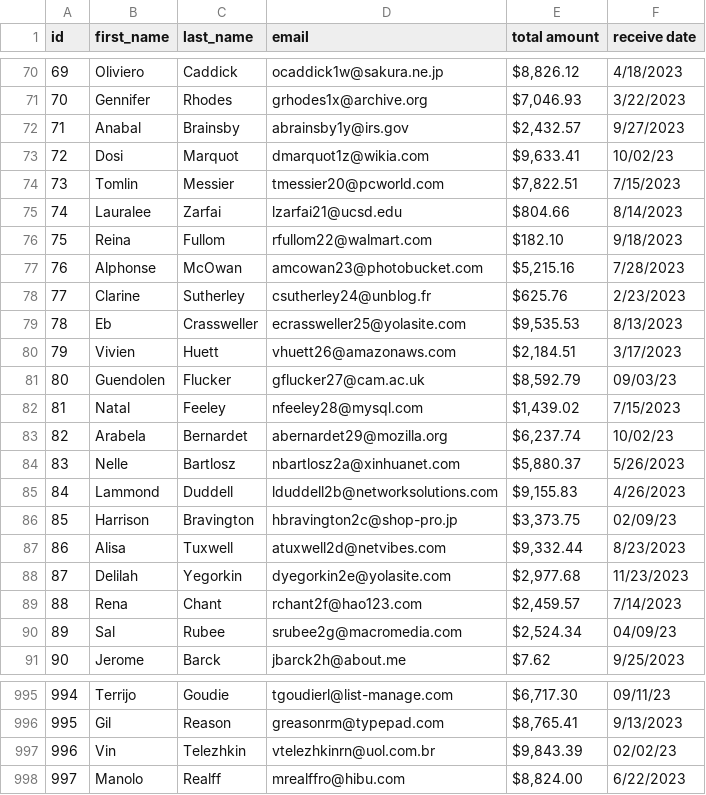
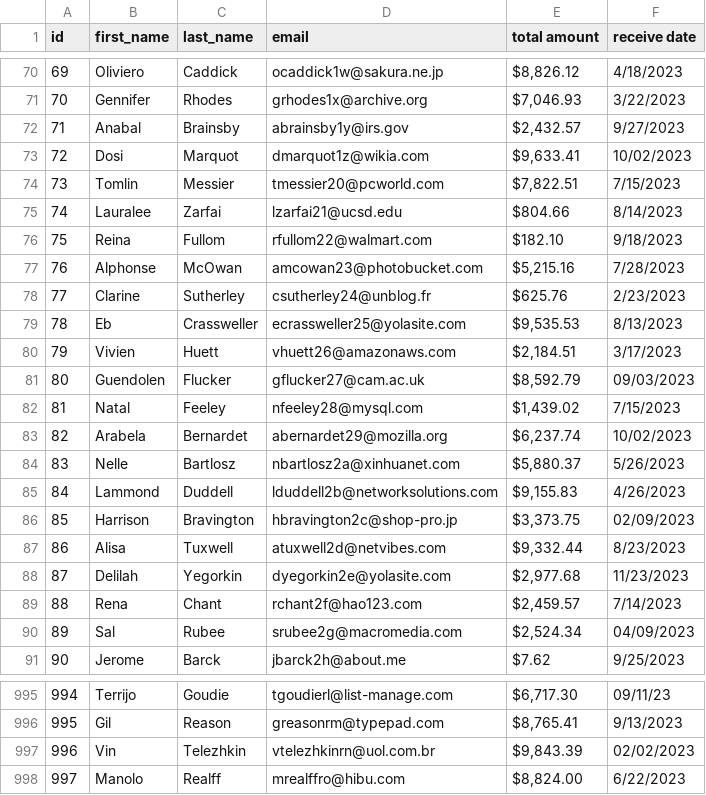
Before and after one commit to eileenmcnaughton/import_extensions, a CSV file: SampleFiles/mock_data.csv, drawn as a sheet; only a part is shown, gaps mark what is left out; the diff covers the shown part only.

Commit message:
More consistent dates

```diff
--- a/SampleFiles/mock_data.csv
+++ b/SampleFiles/mock_data.csv
@@ -72,3 +72,3 @@
 71,"Anabal","Brainsby","abrainsby1y@irs.gov","$2,432.57","9/27/2023"
-72,"Dosi","Marquot","dmarquot1z@wikia.com","$9,633.41",10/02/23
+72,"Dosi","Marquot","dmarquot1z@wikia.com","$9,633.41",10/02/2023
 73,"Tomlin","Messier","tmessier20@pcworld.com","$7,822.51","7/15/2023"
@@ -80,8 +80,8 @@
 79,"Vivien","Huett","vhuett26@amazonaws.com","$2,184.51","3/17/2023"
-80,"Guendolen","Flucker","gflucker27@cam.ac.uk","$8,592.79",09/03/23
+80,"Guendolen","Flucker","gflucker27@cam.ac.uk","$8,592.79",09/03/2023
 81,"Natal","Feeley","nfeeley28@mysql.com","$1,439.02","7/15/2023"
-82,"Arabela","Bernardet","abernardet29@mozilla.org","$6,237.74",10/02/23
+82,"Arabela","Bernardet","abernardet29@mozilla.org","$6,237.74",10/02/2023
 83,"Nelle","Bartlosz","nbartlosz2a@xinhuanet.com","$5,880.37","5/26/2023"
 84,"Lammond","Duddell","lduddell2b@networksolutions.com","$9,155.83","4/26/2023"
-85,"Harrison","Bravington","hbravington2c@shop-pro.jp","$3,373.75",02/09/23
+85,"Harrison","Bravington","hbravington2c@shop-pro.jp","$3,373.75",02/09/2023
 86,"Alisa","Tuxwell","atuxwell2d@netvibes.com","$9,332.44","8/23/2023"
@@ -89,3 +89,3 @@
 88,"Rena","Chant","rchant2f@hao123.com","$2,459.57","7/14/2023"
-89,"Sal","Rubee","srubee2g@macromedia.com","$2,524.34",04/09/23
+89,"Sal","Rubee","srubee2g@macromedia.com","$2,524.34",04/09/2023
 90,"Jerome","Barck","jbarck2h@about.me",$7.62,"9/25/2023"
@@ -996,3 +996,3 @@
 995,"Gil","Reason","greasonrm@typepad.com","$8,765.41","9/13/2023"
-996,"Vin","Telezhkin","vtelezhkinrn@uol.com.br","$9,843.39",02/02/23
+996,"Vin","Telezhkin","vtelezhkinrn@uol.com.br","$9,843.39",02/02/2023
 997,"Manolo","Realff","mrealffro@hibu.com","$8,824.00","6/22/2023"
```
Also changed, not shown: 29 edited cells elsewhere in this file.
